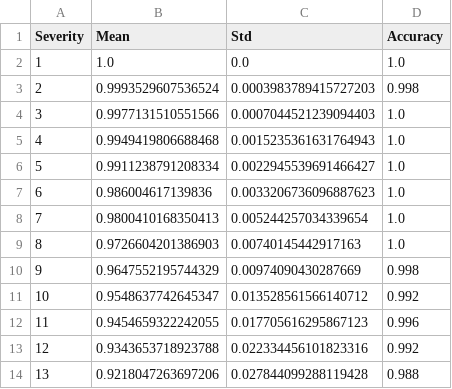
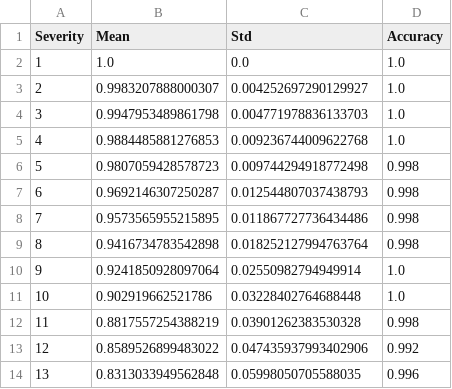
Before and after one commit to EkagraGupta/MasterArbeit, a CSV file: non_linear_mapping_data/Brightness/Brightness_ssim_results.csv, drawn as a sheet; only a part is shown; the diff covers the shown part only.

```diff
--- a/non_linear_mapping_data/Brightness/Brightness_ssim_results.csv
+++ b/non_linear_mapping_data/Brightness/Brightness_ssim_results.csv
@@ -2,13 +2,13 @@ Severity,Mean,Std,Accuracy
 1,1.0,0.0,1.0
-2,0.9993529607536524,0.0003983789415727203,0.998
-3,0.9977131510551566,0.0007044521239094403,1.0
-4,0.9949419806688468,0.0015235361631764943,1.0
-5,0.9911238791208334,0.0022945539691466427,1.0
-6,0.986004617139836,0.0033206736096887623,1.0
-7,0.9800410168350413,0.005244257034339654,1.0
-8,0.9726604201386903,0.00740145442917163,1.0
-9,0.9647552195744329,0.00974090430287669,0.998
-10,0.9548637742645347,0.013528561566140712,0.992
-11,0.9454659322242055,0.017705616295867123,0.996
-12,0.9343653718923788,0.022334456101823316,0.992
-13,0.9218047263697206,0.027844099288119428,0.988
+2,0.9983207888000307,0.004252697290129927,1.0
+3,0.9947953489861798,0.004771978836133703,1.0
+4,0.9884485881276853,0.009236744009622768,1.0
+5,0.9807059428578723,0.009744294918772498,0.998
+6,0.9692146307250287,0.012544807037438793,0.998
+7,0.9573565955215895,0.011867727736434486,0.998
+8,0.9416734783542898,0.018252127994763764,0.998
+9,0.9241850928097064,0.02550982794949914,1.0
+10,0.902919662521786,0.03228402764688448,1.0
+11,0.8817557254388219,0.03901262383530328,0.998
+12,0.8589526899483022,0.047435937993402906,0.992
+13,0.8313033949562848,0.05998050705588035,0.996
```
Also changed, not shown: 51 edited cells elsewhere in this file, non_linear_mapping_data/Color/Color_ssim_results.csv, non_linear_mapping_data/Posterize/Posterize_ssim_results.csv, 45 other files.
